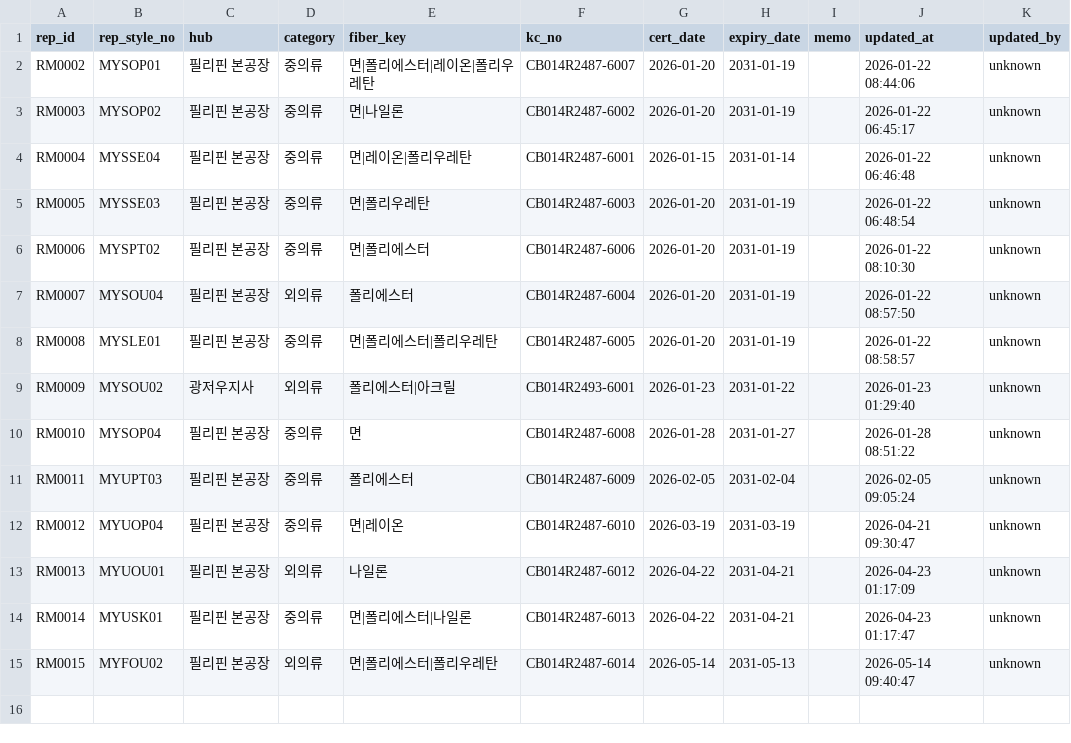
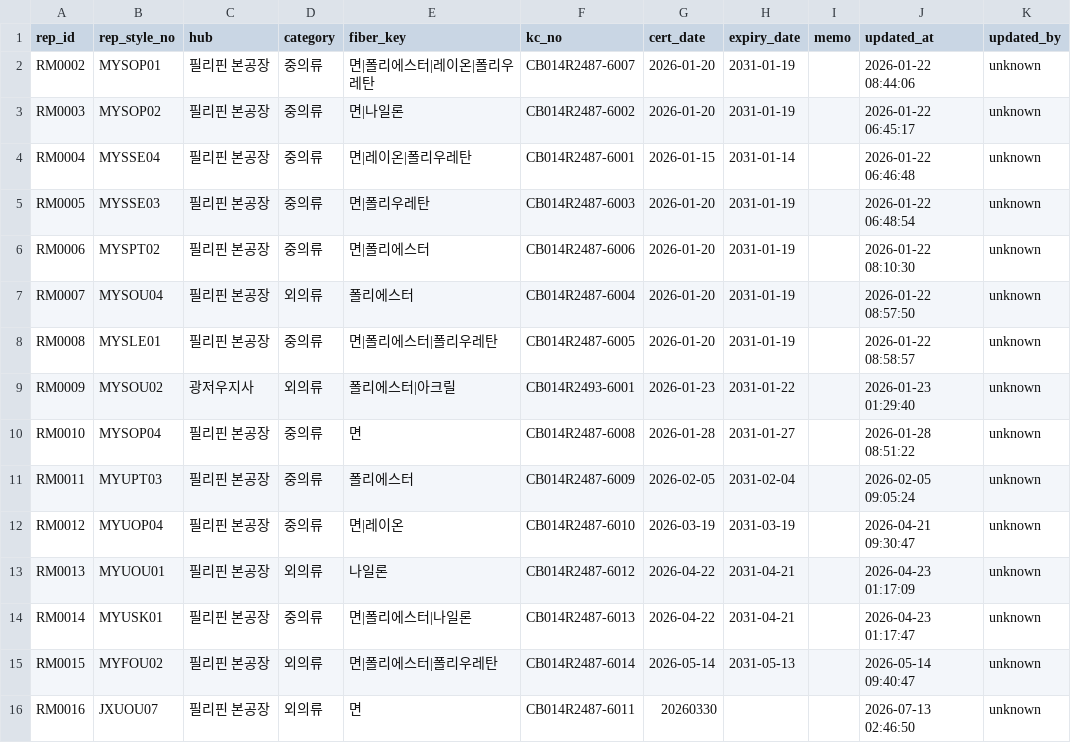
Before and after one commit to chanzii/kc-model-app, a CSV file: data/rep_models.csv, drawn as a sheet.

Commit message:
add rep_model RM0016

```diff
--- a/data/rep_models.csv
+++ b/data/rep_models.csv
@@ -15 +15,2 @@ RM0014,MYUSK01,필리핀 본공장,중의류,면|폴리에스터|나일론,CB014
 RM0015,MYFOU02,필리핀 본공장,외의류,면|폴리에스터|폴리우레탄,CB014R2487-6014,2026-05-14,2031-05-13,,2026-05-14 09:40:47,unknown
+RM0016,JXUOU07,필리핀 본공장,외의류,면,CB014R2487-6011,20260330,,,2026-07-13 02:46:50,unknown
```
